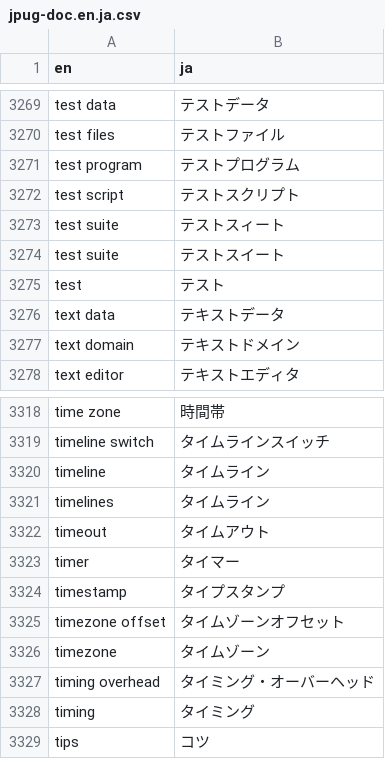
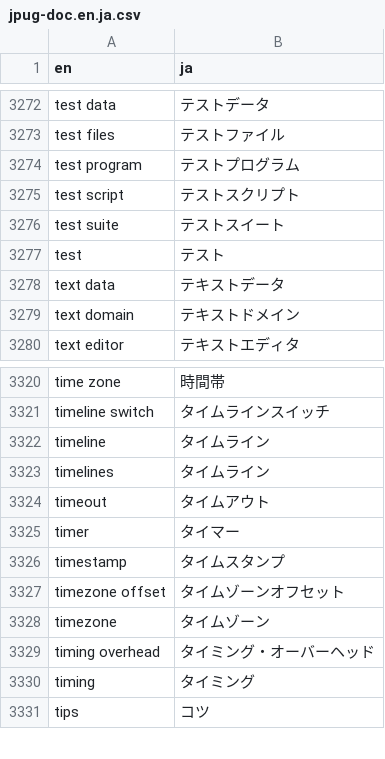
Before and after one commit to pgsql-jp/taiyaku, a CSV file: jpug-doc.en.ja.csv, drawn as a sheet; only a part is shown, gaps mark what is left out; the diff covers the shown part only.

```diff
--- a/jpug-doc.en.ja.csv
+++ b/jpug-doc.en.ja.csv
@@ -3272,3 +3275,2 @@ test program,テストプログラム
 test script,テストスクリプト
-test suite,テストスィート
 test suite,テストスイート
@@ -3323,3 +3325,3 @@ timeout,タイムアウト
 timer,タイマー
-timestamp,タイプスタンプ
+timestamp,タイムスタンプ
 timezone offset,タイムゾーンオフセット
```
Also changed, not shown: 4 added rows and 1 removed row elsewhere in this file.
